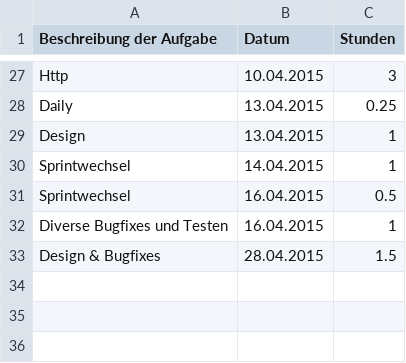
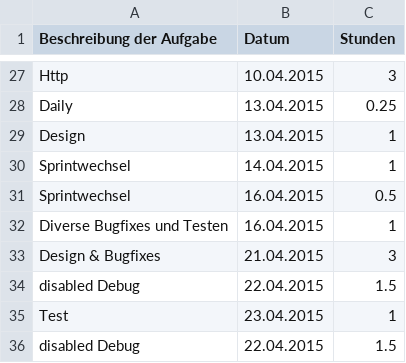
Before and after one commit to Alergeek/Dokumentation, a CSV file: Allergeeks/Zeiterfassung/gb.csv, drawn as a sheet; only a part is shown, gaps mark what is left out.

Commit message:
time tracking gb

```diff
--- a/Allergeeks/Zeiterfassung/gb.csv
+++ b/Allergeeks/Zeiterfassung/gb.csv
@@ -32,2 +32,5 @@ Sprintwechsel, 16.04.2015, 0.5
 Diverse Bugfixes und Testen, 16.04.2015, 1
-Design & Bugfixes, 28.04.2015, 1.5
+Design & Bugfixes, 21.04.2015, 3
+disabled Debug, 22.04.2015, 1.5
+Test, 23.04.2015, 1
+disabled Debug, 22.04.2015, 1.5
```
